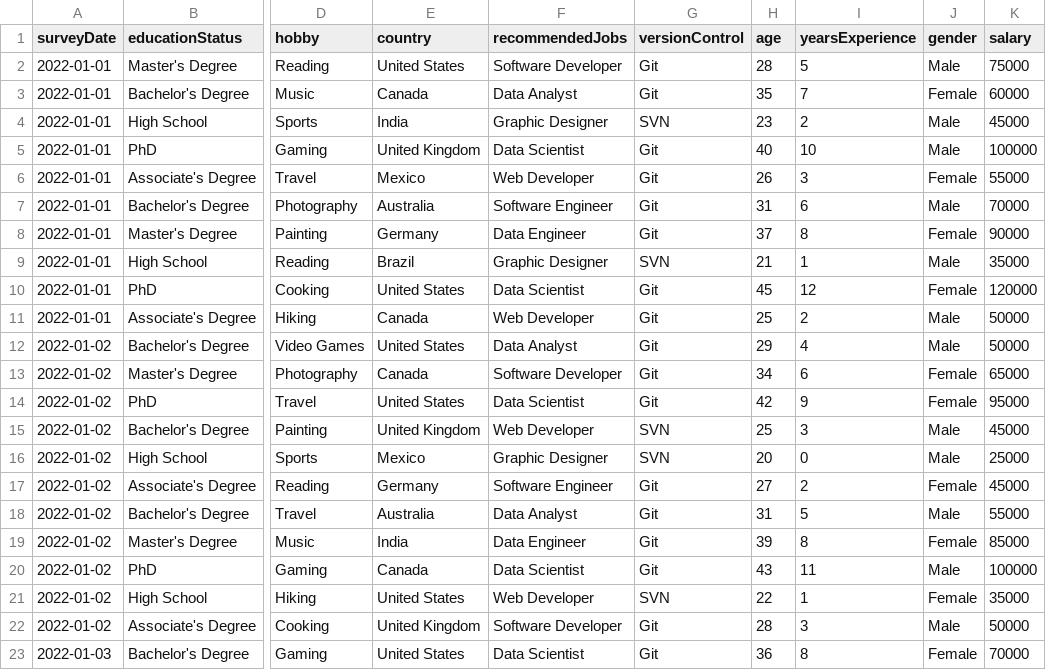
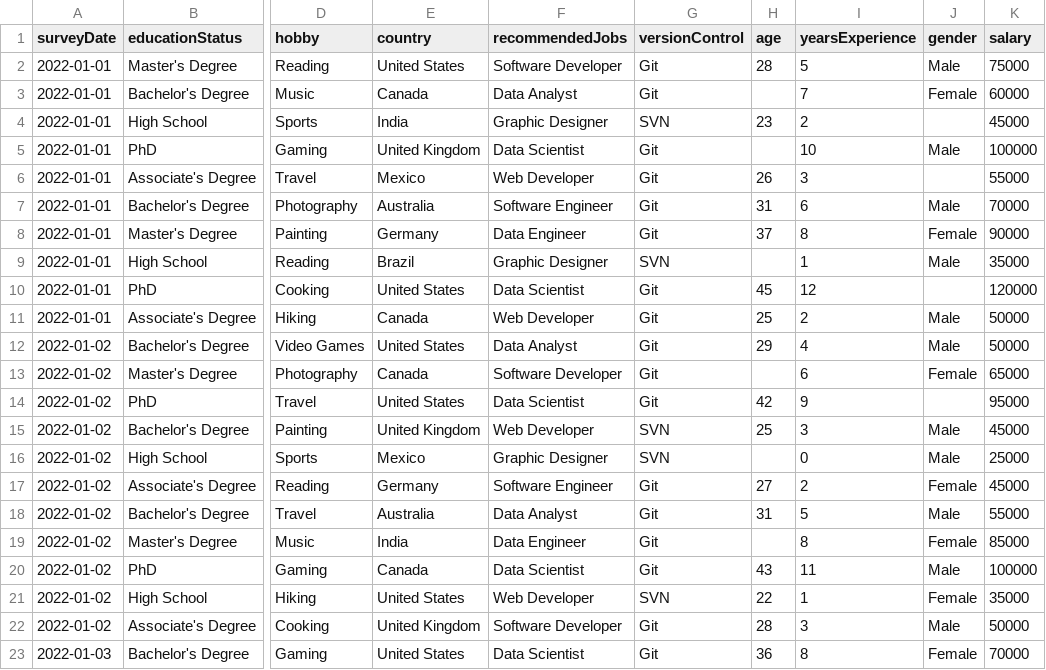
Before and after one commit to khalidkhaan/datascience-dataset, a CSV file: employee.csv, drawn as a sheet; only a part is shown, gaps mark what is left out; the diff names each change by its address in the sheet, - before the commit and + after, or states it on an @@ line.

Commit message:
nb

```diff
--- a/employee.csv
+++ b/employee.csv
-H3 (age): 35
+H3 (age): (empty)
-J4 (gender): Male
+J4 (gender): (empty)
-H5 (age): 40
+H5 (age): (empty)
-J6 (gender): Female
+J6 (gender): (empty)
-H9 (age): 21
+H9 (age): (empty)
-J10 (gender): Female
+J10 (gender): (empty)
-H13 (age): 34
+H13 (age): (empty)
-J14 (gender): Female
+J14 (gender): (empty)
-H16 (age): 20
+H16 (age): (empty)
-H19 (age): 39
+H19 (age): (empty)
```
